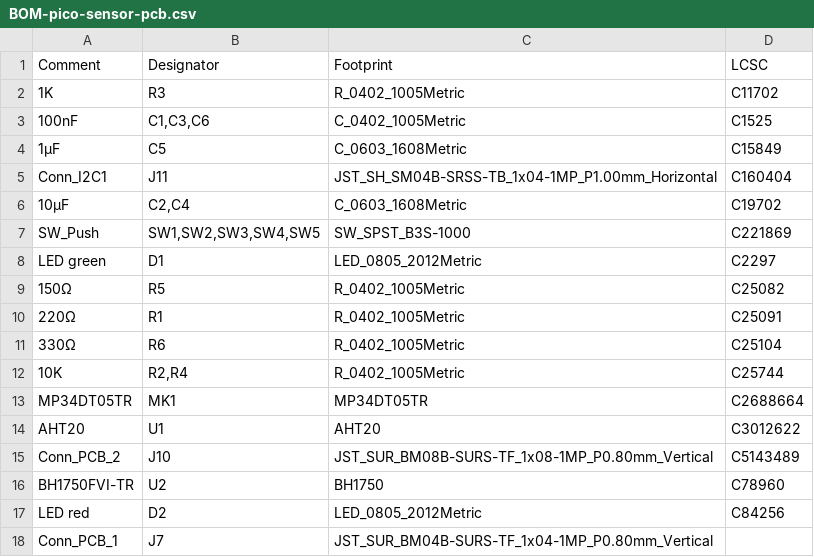
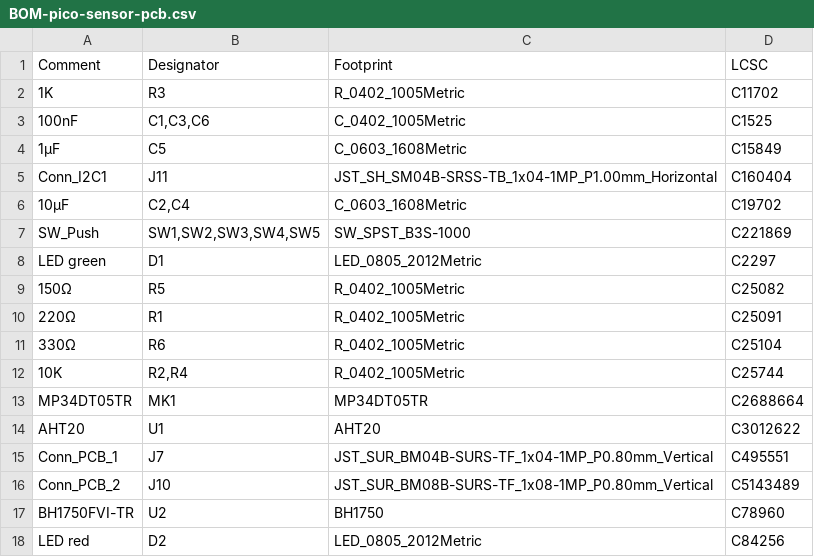
Before and after one commit to bablokb/pcb-pico-datalogger, a CSV file: production_files/BOM-pico-sensor-pcb.csv, drawn as a sheet; removed rows and columns are numbered as before the commit, all else as after; the diff names each change by its address in the sheet, - before the commit and + after, or states it on an @@ line.

```diff
--- a/production_files/BOM-pico-sensor-pcb.csv
+++ b/production_files/BOM-pico-sensor-pcb.csv
+row 15: Conn_PCB_1 | J7 | JST_SUR_BM04B-SURS-TF_1x04-1MP_P0.80mm_Vertical | C495551
-row 18: Conn_PCB_1 | J7 | JST_SUR_BM04B-SURS-TF_1x04-1MP_P0.80mm_Vertical
```
Also changed, not shown: production_files/BOM-pico-sensor-pcb-preorder.csv, production_files/CPL-pico-sensor-pcb.csv, 6 other files.
